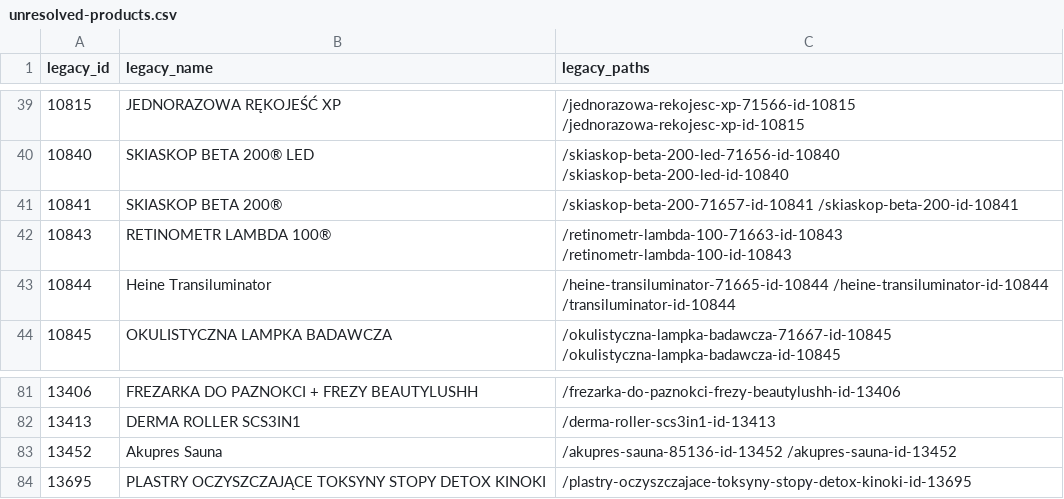
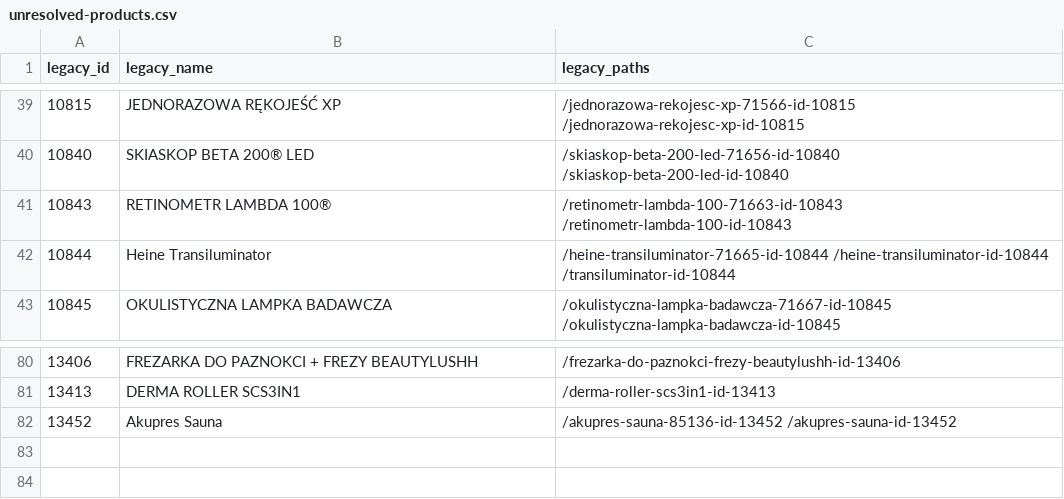
Before and after one commit to Thomas-Macheychuk-dev/konji-shop, a CSV file: resources/seo/ortezka/review/legacy-category-redirects-20261101/unresolved-products.csv, drawn as a sheet; only a part is shown, gaps mark what is left out; the diff names each change by its address in the sheet, - before the commit and + after, or states it on an @@ line.

```diff
--- a/resources/seo/ortezka/review/legacy-category-redirects-20261101/unresolved-products.csv
+++ b/resources/seo/ortezka/review/legacy-category-redirects-20261101/unresolved-products.csv
-row 41: 10841 | SKIASKOP BETA 200® | /skiaskop-beta-200-71657-id-10841 /skiaskop-beta-200-id-10841
-row 84: 13695 | PLASTRY OCZYSZCZAJĄCE TOKSYNY STOPY DETOX KINOKI | /plastry-oczyszczajace-toksyny-stopy-detox-kinoki-id-13695
```
Also changed, not shown: scripts/seo/legacy-category-redirects-20261101/manual-products.csv, 5 other files.
